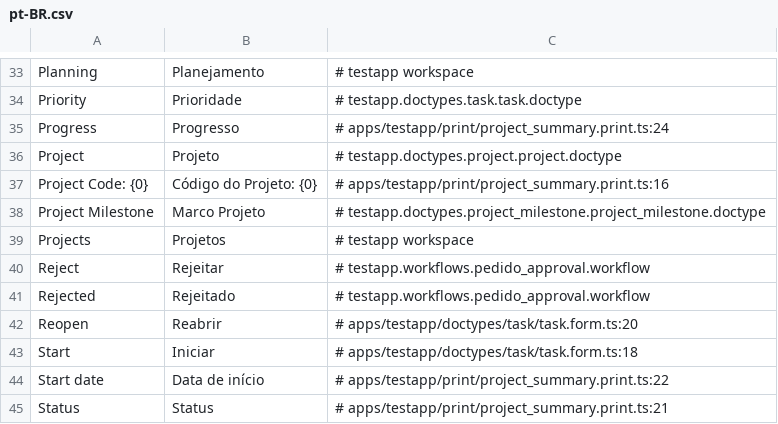
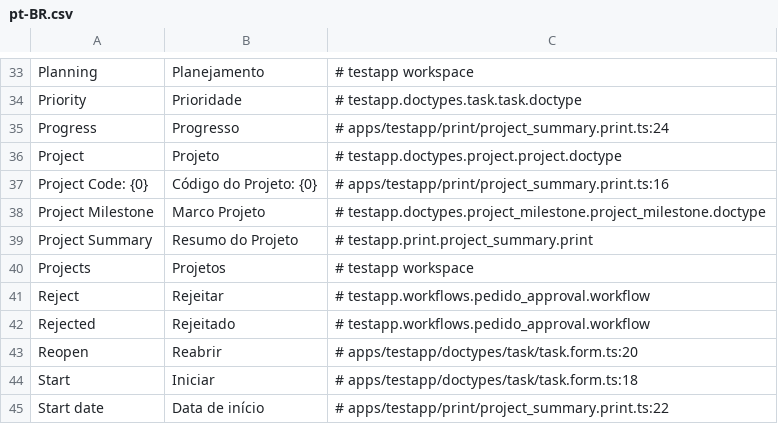
Before and after one commit to jrvidotti/ddcore, a CSV file: apps/testapp/translations/pt-BR.csv, drawn as a sheet; only a part is shown, gaps mark what is left out; the shorter side is filled out with more unchanged rows.

```diff
--- a/apps/testapp/translations/pt-BR.csv
+++ b/apps/testapp/translations/pt-BR.csv
@@ -38,2 +38,3 @@ Project Code: {0},Código do Projeto: {0},# apps/testapp/print/project_summary.p
 Project Milestone,Marco Projeto,# testapp.doctypes.project_milestone.project_milestone.doctype
+Project Summary,Resumo do Projeto,# testapp.print.project_summary.print
 Projects,Projetos,# testapp workspace
```
Also changed, not shown: core/translations/pt-BR.csv, 4 other files.
